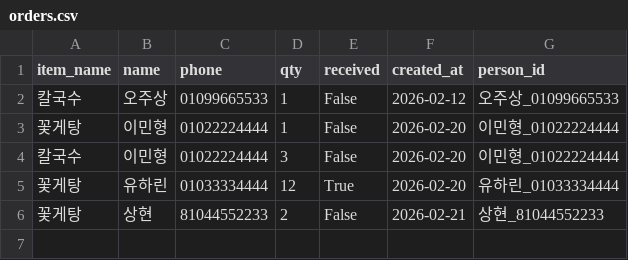
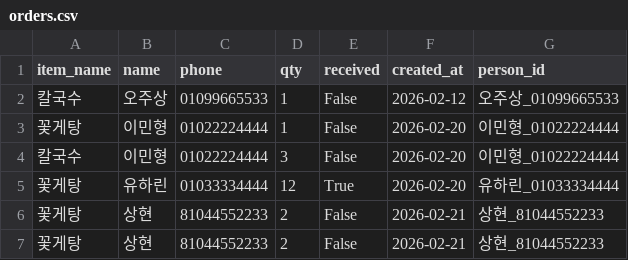
Before and after one commit to lynelll/isefood, a CSV file: data/orders.csv, drawn as a sheet; the diff names each change by its address in the sheet, - before the commit and + after, or states it on an @@ line.

Commit message:
update orders

```diff
--- a/data/orders.csv
+++ b/data/orders.csv
+row 7: 꽃게탕 | 상현 | 81044552233 | 2 | False | 2026-02-21 | 상현_81044552233
```
